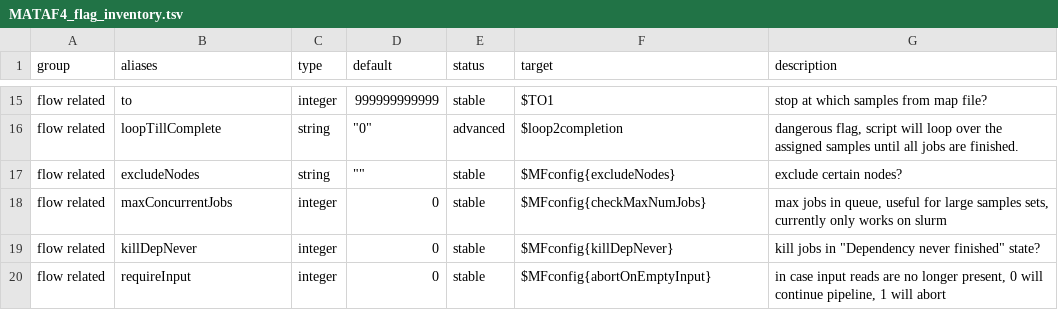
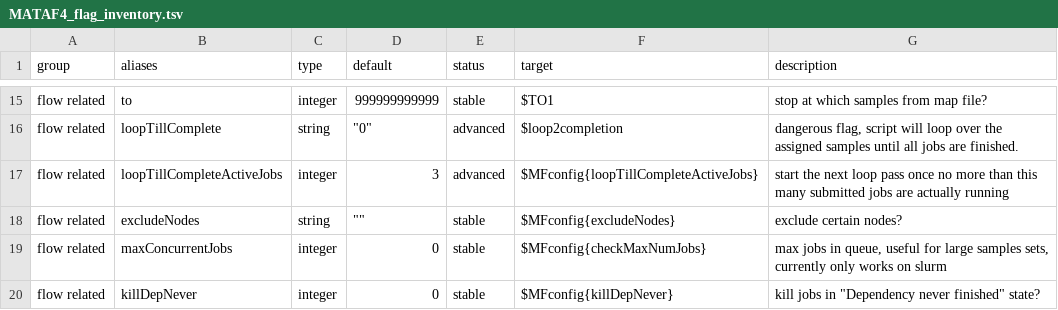
Before and after one commit to hildebra/MATAFILER4, a TSV file: docs/MATAF4_flag_inventory.tsv, drawn as a sheet; only a part is shown, gaps mark what is left out; the shorter side is filled out with more unchanged rows.

```diff
--- a/docs/MATAF4_flag_inventory.tsv
+++ b/docs/MATAF4_flag_inventory.tsv
@@ -16,2 +16,3 @@ flow related	to	integer	999999999999	stable	$TO1	stop at which samples from map
 flow related	loopTillComplete	string	"""0"""	advanced	$loop2completion	dangerous flag, script will loop over the assigned samples until all jobs are finished.
+flow related	loopTillCompleteActiveJobs	integer	3	advanced	$MFconfig{loopTillCompleteActiveJobs}	start the next loop pass once no more than this many submitted jobs are actually running
 flow related	excludeNodes	string	""""""	stable	$MFconfig{excludeNodes}	exclude certain nodes?
```
Also changed, not shown: 8 other files.
